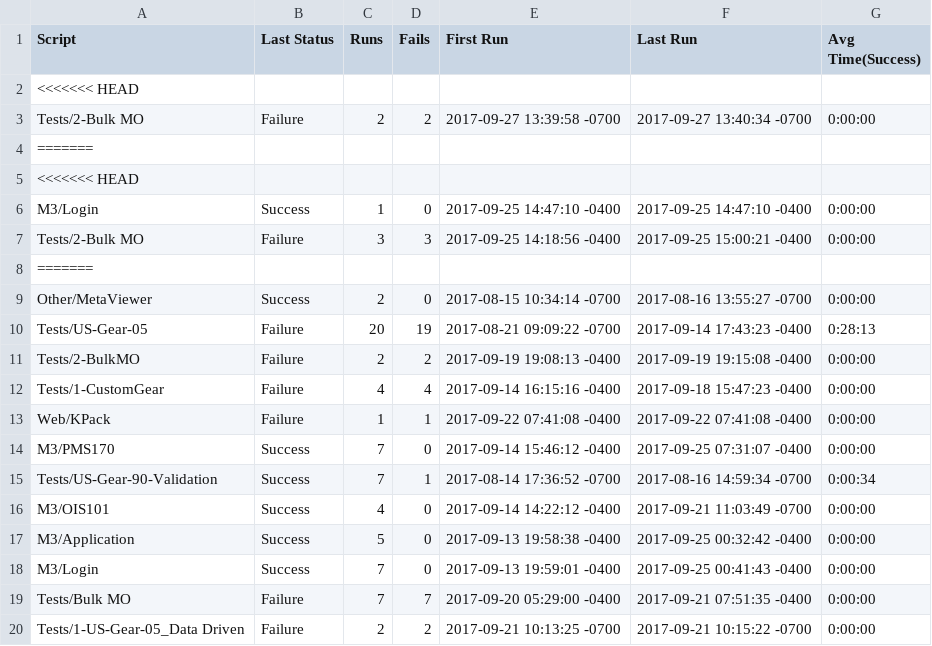
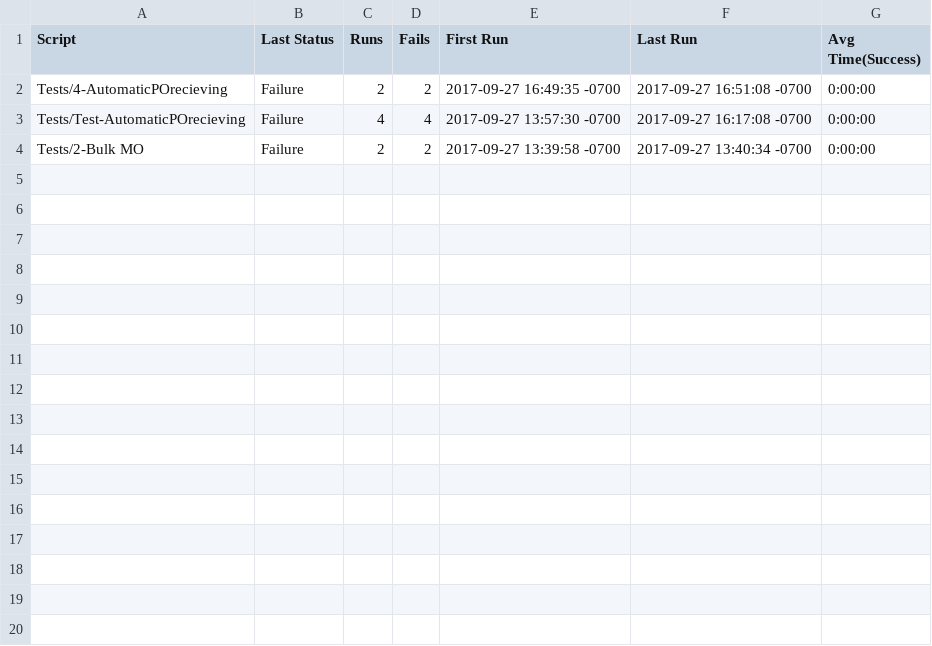
Before and after one commit to hbhardwaj03/Andyz-POC, a CSV file: Results/SuiteStatistics.csv, drawn as a sheet; only a part is shown; removed rows and columns are numbered as before the commit, all else as after; the diff covers the shown part only; the diff names each change by its address in the sheet, - before the commit and + after, or states it on an @@ line.

```diff
--- a/Results/SuiteStatistics.csv
+++ b/Results/SuiteStatistics.csv
-row 2: <<<<<<< HEAD
+row 2: Tests/4-AutomaticPOrecieving | Failure | 2 | 2 | 2017-09-27 16:49:35 -0700 | 2017-09-27 16:51:08 -0700 | 0:00:00
+row 3: Tests/Test-AutomaticPOrecieving | Failure | 4 | 4 | 2017-09-27 13:57:30 -0700 | 2017-09-27 16:17:08 -0700 | 0:00:00
-row 4: =======
-row 5: <<<<<<< HEAD
-row 6: M3/Login | Success | 1 | 0 | 2017-09-25 14:47:10 -0400 | 2017-09-25 14:47:10 -0400 | 0:00:00
-row 7: Tests/2-Bulk MO | Failure | 3 | 3 | 2017-09-25 14:18:56 -0400 | 2017-09-25 15:00:21 -0400 | 0:00:00
-row 8: =======
-row 9: Other/MetaViewer | Success | 2 | 0 | 2017-08-15 10:34:14 -0700 | 2017-08-16 13:55:27 -0700 | 0:00:00
-row 10: Tests/US-Gear-05 | Failure | 20 | 19 | 2017-08-21 09:09:22 -0700 | 2017-09-14 17:43:23 -0400 | 0:28:13
-row 11: Tests/2-BulkMO | Failure | 2 | 2 | 2017-09-19 19:08:13 -0400 | 2017-09-19 19:15:08 -0400 | 0:00:00
-row 12: Tests/1-CustomGear | Failure | 4 | 4 | 2017-09-14 16:15:16 -0400 | 2017-09-18 15:47:23 -0400 | 0:00:00
-row 13: Web/KPack | Failure | 1 | 1 | 2017-09-22 07:41:08 -0400 | 2017-09-22 07:41:08 -0400 | 0:00:00
-row 14: M3/PMS170 | Success | 7 | 0 | 2017-09-14 15:46:12 -0400 | 2017-09-25 07:31:07 -0400 | 0:00:00
-row 15: Tests/US-Gear-90-Validation | Success | 7 | 1 | 2017-08-14 17:36:52 -0700 | 2017-08-16 14:59:34 -0700 | 0:00:34
-row 16: M3/OIS101 | Success | 4 | 0 | 2017-09-14 14:22:12 -0400 | 2017-09-21 11:03:49 -0700 | 0:00:00
-row 17: M3/Application | Success | 5 | 0 | 2017-09-13 19:58:38 -0400 | 2017-09-25 00:32:42 -0400 | 0:00:00
-row 18: M3/Login | Success | 7 | 0 | 2017-09-13 19:59:01 -0400 | 2017-09-25 00:41:43 -0400 | 0:00:00
-row 19: Tests/Bulk MO | Failure | 7 | 7 | 2017-09-20 05:29:00 -0400 | 2017-09-21 07:51:35 -0400 | 0:00:00
-row 20: Tests/1-US-Gear-05_Data Driven | Failure | 2 | 2 | 2017-09-21 10:13:25 -0700 | 2017-09-21 10:15:22 -0700 | 0:00:00
```
Also changed, not shown: 15 removed rows elsewhere in this file, 7 other files.
